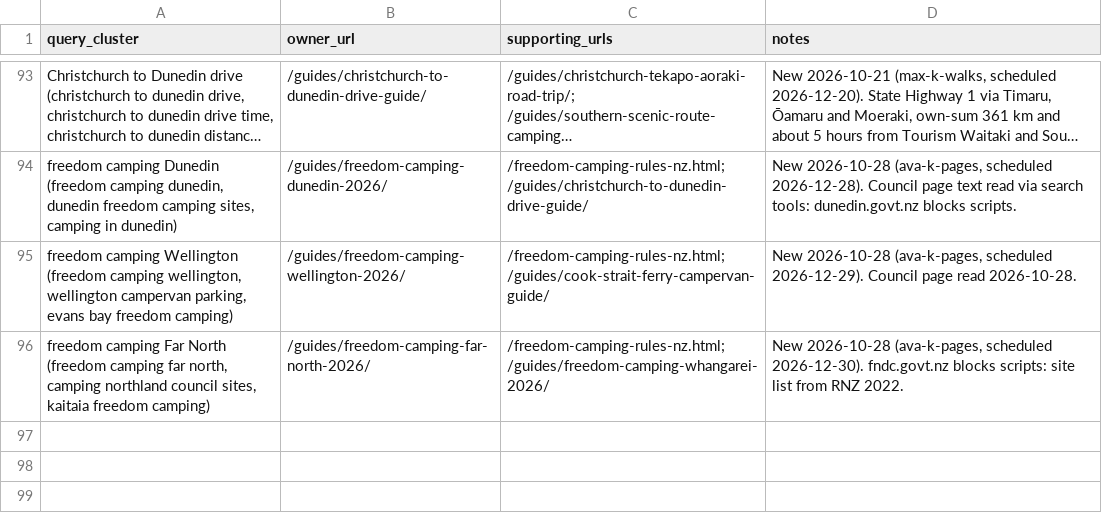
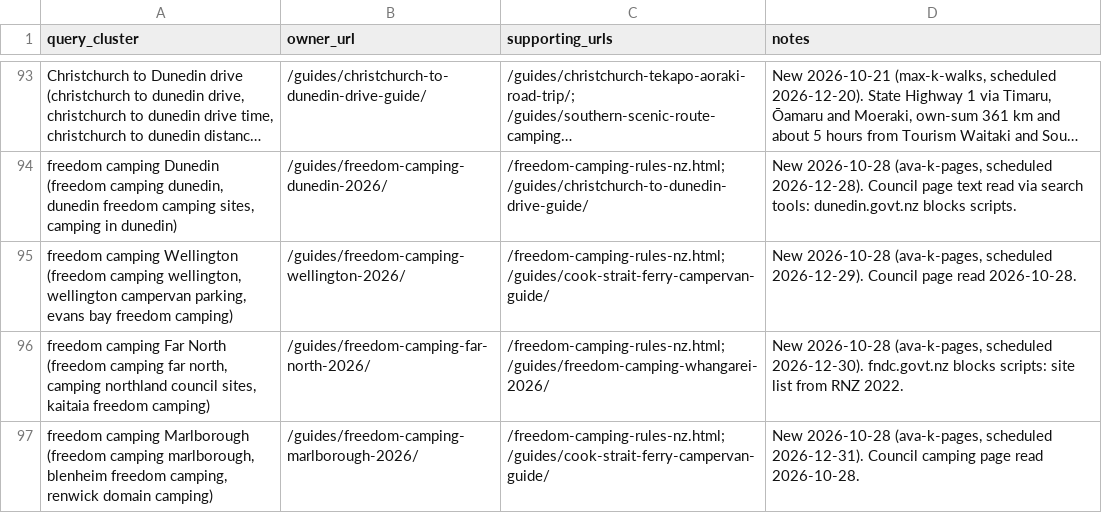
Before and after one commit to CristianRus4/kiwicamping-web, a CSV file: docs/growth/audit/keyword-map.csv, drawn as a sheet; only a part is shown, gaps mark what is left out; long unchanged cells end in …; the diff names each change by its address in the sheet, - before the commit and + after, or states it on an @@ line.

```diff
--- a/docs/growth/audit/keyword-map.csv
+++ b/docs/growth/audit/keyword-map.csv
+row 97: freedom camping Marlborough (freedom camping marlborough, blenheim freedom camping, renwick domain camping) | /guides/freedom-camping-marlborough-2026/ | /freedom-camping-rules-nz.html; /guides/cook-strait-ferry-campervan-guide/ | New 2026-10-28 (ava-k-pages, scheduled 2026-12-31). Council camping page read 2026-10-28.
```
Also changed, not shown: docs/growth/changelog.csv, 11 other files.
